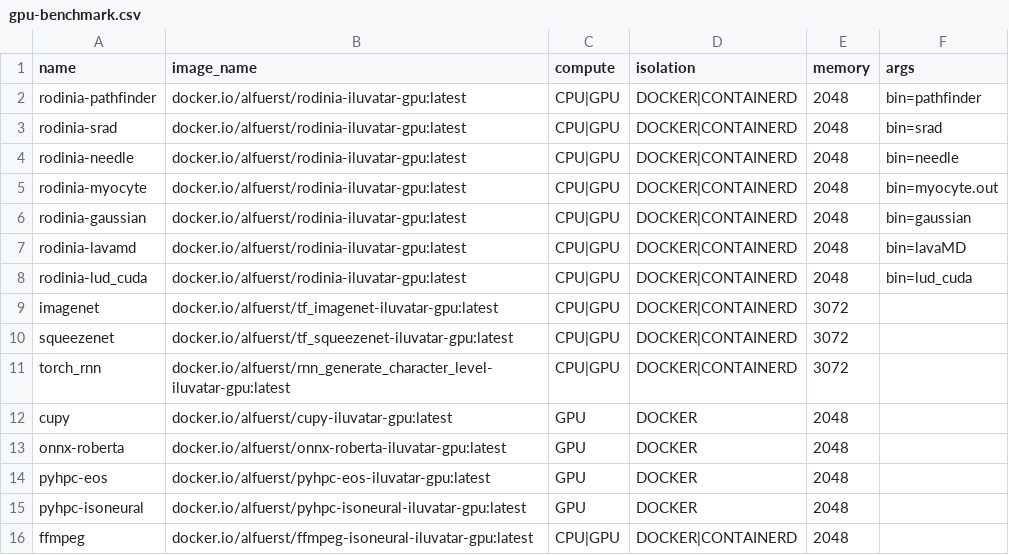
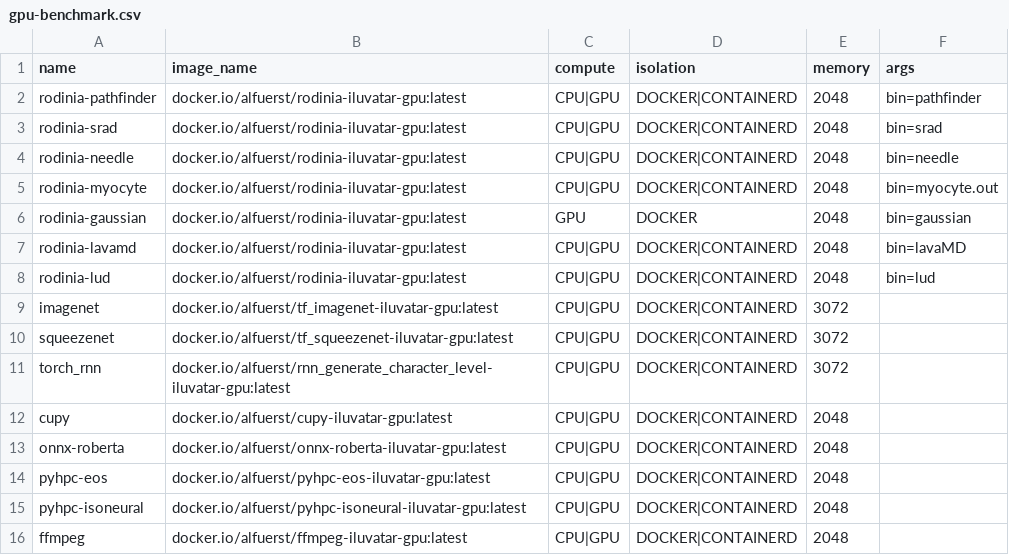
Before and after one commit to COS-IN/iluvatar-faas, a CSV file: src/Ilúvatar/ilúvatar_load_gen/src/resources/gpu-benchmark.csv, drawn as a sheet.

```diff
--- a/src/Ilúvatar/ilúvatar_load_gen/src/resources/gpu-benchmark.csv
+++ b/src/Ilúvatar/ilúvatar_load_gen/src/resources/gpu-benchmark.csv
@@ -5,5 +5,5 @@ rodinia-needle,docker.io/alfuerst/rodinia-iluvatar-gpu:latest,CPU|GPU,DOCKER|CON
 rodinia-myocyte,docker.io/alfuerst/rodinia-iluvatar-gpu:latest,CPU|GPU,DOCKER|CONTAINERD,2048,bin=myocyte.out
-rodinia-gaussian,docker.io/alfuerst/rodinia-iluvatar-gpu:latest,CPU|GPU,DOCKER|CONTAINERD,2048,bin=gaussian
+rodinia-gaussian,docker.io/alfuerst/rodinia-iluvatar-gpu:latest,GPU,DOCKER,2048,bin=gaussian
 rodinia-lavamd,docker.io/alfuerst/rodinia-iluvatar-gpu:latest,CPU|GPU,DOCKER|CONTAINERD,2048,bin=lavaMD
-rodinia-lud_cuda,docker.io/alfuerst/rodinia-iluvatar-gpu:latest,CPU|GPU,DOCKER|CONTAINERD,2048,bin=lud_cuda
+rodinia-lud,docker.io/alfuerst/rodinia-iluvatar-gpu:latest,CPU|GPU,DOCKER|CONTAINERD,2048,bin=lud
 imagenet,docker.io/alfuerst/tf_imagenet-iluvatar-gpu:latest,CPU|GPU,DOCKER|CONTAINERD,3072,
@@ -11,6 +11,6 @@ squeezenet,docker.io/alfuerst/tf_squeezenet-iluvatar-gpu:latest,CPU|GPU,DOCKER|C
 torch_rnn,docker.io/alfuerst/rnn_generate_character_level-iluvatar-gpu:latest,CPU|GPU,DOCKER|CONTAINERD,3072,
-cupy,docker.io/alfuerst/cupy-iluvatar-gpu:latest,GPU,DOCKER,2048,
-onnx-roberta,docker.io/alfuerst/onnx-roberta-iluvatar-gpu:latest,GPU,DOCKER,2048,
-pyhpc-eos,docker.io/alfuerst/pyhpc-eos-iluvatar-gpu:latest,GPU,DOCKER,2048,
-pyhpc-isoneural,docker.io/alfuerst/pyhpc-isoneural-iluvatar-gpu:latest,GPU,DOCKER,2048,
-ffmpeg,docker.io/alfuerst/ffmpeg-isoneural-iluvatar-gpu:latest,CPU|GPU,DOCKER|CONTAINERD,2048,
+cupy,docker.io/alfuerst/cupy-iluvatar-gpu:latest,CPU|GPU,DOCKER|CONTAINERD,2048,
+onnx-roberta,docker.io/alfuerst/onnx-roberta-iluvatar-gpu:latest,CPU|GPU,DOCKER|CONTAINERD,2048,
+pyhpc-eos,docker.io/alfuerst/pyhpc-eos-iluvatar-gpu:latest,CPU|GPU,DOCKER|CONTAINERD,2048,
+pyhpc-isoneural,docker.io/alfuerst/pyhpc-isoneural-iluvatar-gpu:latest,CPU|GPU,DOCKER|CONTAINERD,2048,
+ffmpeg,docker.io/alfuerst/ffmpeg-iluvatar-gpu:latest,CPU|GPU,DOCKER|CONTAINERD,2048,
```
Also changed, not shown: src/Ilúvatar/ilúvatar_load_gen/src/resources/cpu-benchmark.csv, src/Ilúvatar/ilúvatar_load_gen/src/resources/packaged-benchmark.csv, 14 other files.
